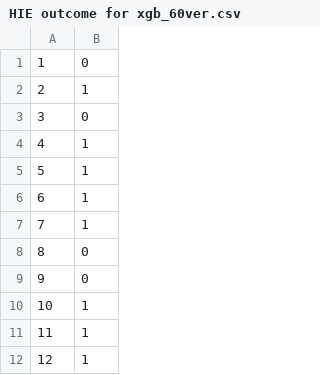
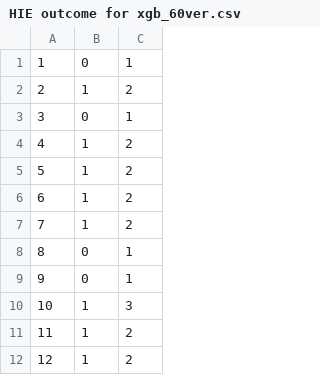
Before and after one commit to Minimnim/Monitor, a CSV file: HIE outcome for xgb_60ver.csv, drawn as a sheet; only a part is shown; the diff names each change by its address in the sheet, - before the commit and + after, or states it on an @@ line.

Commit message:
the HIE level has been added

```diff
--- a/HIE outcome for xgb_60ver.csv
+++ b/HIE outcome for xgb_60ver.csv
+column C, rows 1-12: 1 | 2 | 1 | 2 | 2 | 2 | 2 | 1 | 1 | 3 | 2 | 2
```
